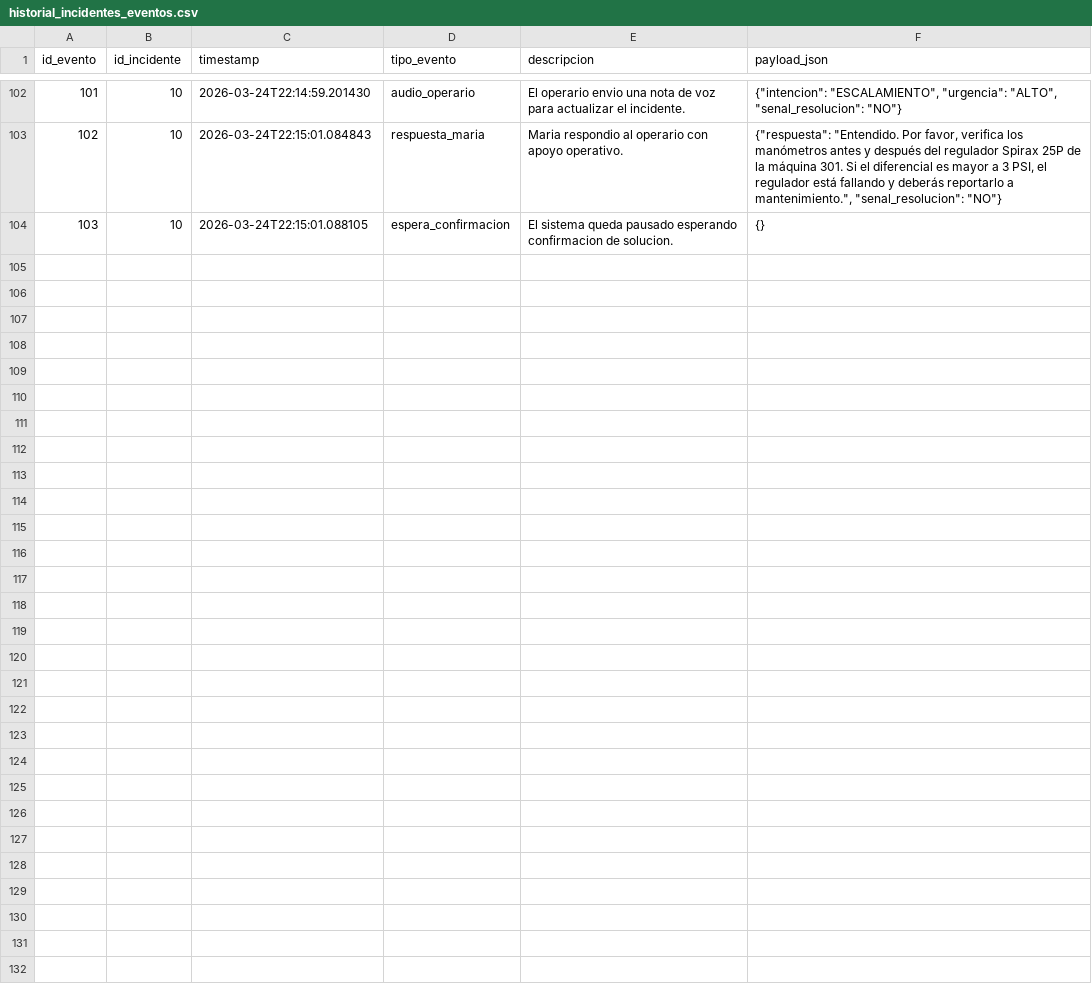
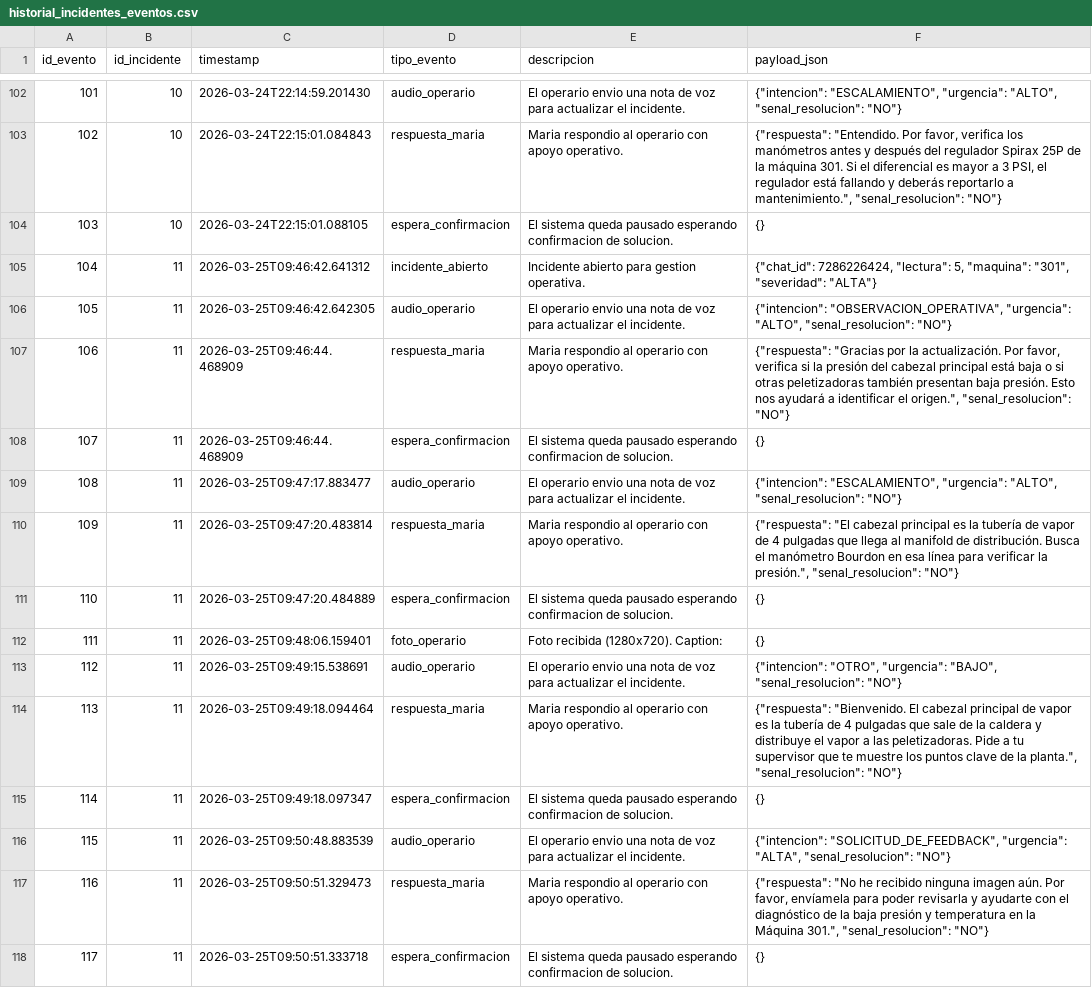
Before and after one commit to omramirezg/proyecto-sistemas-inteligentes, a CSV file: data/historial_incidentes_eventos.csv, drawn as a sheet; only a part is shown, gaps mark what is left out; the diff names each change by its address in the sheet, - before the commit and + after, or states it on an @@ line.

```diff
--- a/data/historial_incidentes_eventos.csv
+++ b/data/historial_incidentes_eventos.csv
+row 105: 104 | 11 | 2026-03-25T09:46:42.641312 | incidente_abierto | Incidente abierto para gestion operativa. | {"chat_id": 7286226424, "lectura": 5, "maquina": "301", "severidad": "ALTA"}
+row 106: 105 | 11 | 2026-03-25T09:46:42.642305 | audio_operario | El operario envio una nota de voz para actualizar el incidente. | {"intencion": "OBSERVACION_OPERATIVA", "urgencia": "ALTO", "senal_resolucion": "NO"}
+row 107: 106 | 11 | 2026-03-25T09:46:44.468909 | respuesta_maria | Maria respondio al operario con apoyo operativo. | {"respuesta": "Gracias por la actualización. Por favor, verifica si la presión del cabezal principal está baja o si otras peletizadoras también presentan baja presión. Esto nos ayudará a identificar el origen.", "senal_resolucion": "NO"}
+row 108: 107 | 11 | 2026-03-25T09:46:44.468909 | espera_confirmacion | El sistema queda pausado esperando confirmacion de solucion. | {}
+row 109: 108 | 11 | 2026-03-25T09:47:17.883477 | audio_operario | El operario envio una nota de voz para actualizar el incidente. | {"intencion": "ESCALAMIENTO", "urgencia": "ALTO", "senal_resolucion": "NO"}
+row 110: 109 | 11 | 2026-03-25T09:47:20.483814 | respuesta_maria | Maria respondio al operario con apoyo operativo. | {"respuesta": "El cabezal principal es la tubería de vapor de 4 pulgadas que llega al manifold de distribución. Busca el manómetro Bourdon en esa línea para verificar la presión.", "senal_resolucion": "NO"}
+row 111: 110 | 11 | 2026-03-25T09:47:20.484889 | espera_confirmacion | El sistema queda pausado esperando confirmacion de solucion. | {}
+row 112: 111 | 11 | 2026-03-25T09:48:06.159401 | foto_operario | Foto recibida (1280x720). Caption: | {}
+row 113: 112 | 11 | 2026-03-25T09:49:15.538691 | audio_operario | El operario envio una nota de voz para actualizar el incidente. | {"intencion": "OTRO", "urgencia": "BAJO", "senal_resolucion": "NO"}
+row 114: 113 | 11 | 2026-03-25T09:49:18.094464 | respuesta_maria | Maria respondio al operario con apoyo operativo. | {"respuesta": "Bienvenido. El cabezal principal de vapor es la tubería de 4 pulgadas que sale de la caldera y distribuye el vapor a las peletizadoras. Pide a tu supervisor que te muestre los puntos clave de la planta.", "senal_resolucion": "NO"}
+row 115: 114 | 11 | 2026-03-25T09:49:18.097347 | espera_confirmacion | El sistema queda pausado esperando confirmacion de solucion. | {}
+row 116: 115 | 11 | 2026-03-25T09:50:48.883539 | audio_operario | El operario envio una nota de voz para actualizar el incidente. | {"intencion": "SOLICITUD_DE_FEEDBACK", "urgencia": "ALTA", "senal_resolucion": "NO"}
+row 117: 116 | 11 | 2026-03-25T09:50:51.329473 | respuesta_maria | Maria respondio al operario con apoyo operativo. | {"respuesta": "No he recibido ninguna imagen aún. Por favor, envíamela para poder revisarla y ayudarte con el diagnóstico de la baja presión y temperatura en la Máquina 301.", "senal_resolucion": "NO"}
+row 118: 117 | 11 | 2026-03-25T09:50:51.333718 | espera_confirmacion | El sistema queda pausado esperando confirmacion de solucion. | {}
```
Also changed, not shown: data/historial_alertas.csv, data/historial_incidentes.csv, 2 other files.
